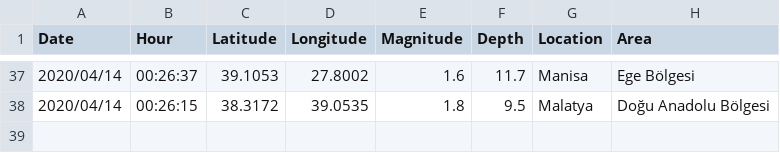
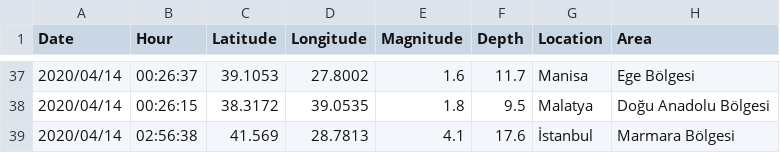
Before and after one commit to Racherin/deprem-api, a CSV file: data/20200414.csv, drawn as a sheet; only a part is shown, gaps mark what is left out; the diff names each change by its address in the sheet, - before the commit and + after, or states it on an @@ line.

```diff
--- a/data/20200414.csv
+++ b/data/20200414.csv
+row 39: 2020/04/14 | 02:56:38 | 41.569 | 28.7813 | 4.1 | 17.6 | İstanbul | Marmara Bölgesi
```
Also changed, not shown: 1 other file.
